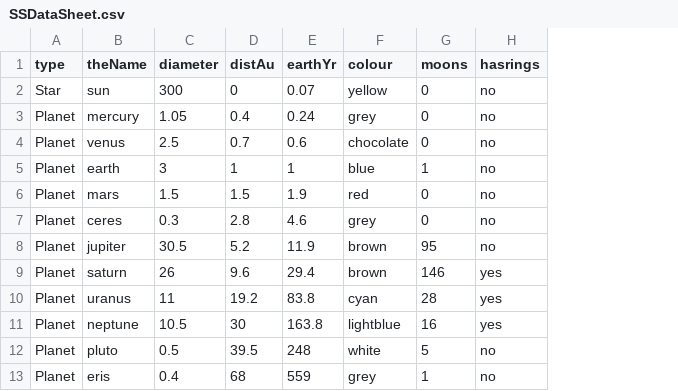
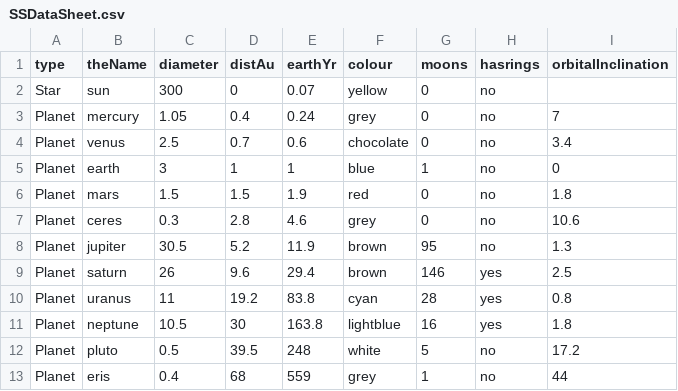
Before and after one commit to evalina-codes-sometimes/Solar-System-Sim, a CSV file: SSDataSheet.csv, drawn as a sheet; the diff names each change by its address in the sheet, - before the commit and + after, or states it on an @@ line.

```diff
--- a/SSDataSheet.csv
+++ b/SSDataSheet.csv
+column I (orbitalInclination), rows 3-13: 7 | 3.4 | 0 | 1.8 | 10.6 | 1.3 | 2.5 | 0.8 | 1.8 | 17.2 | 44
```
Also changed, not shown: 4 other files.
